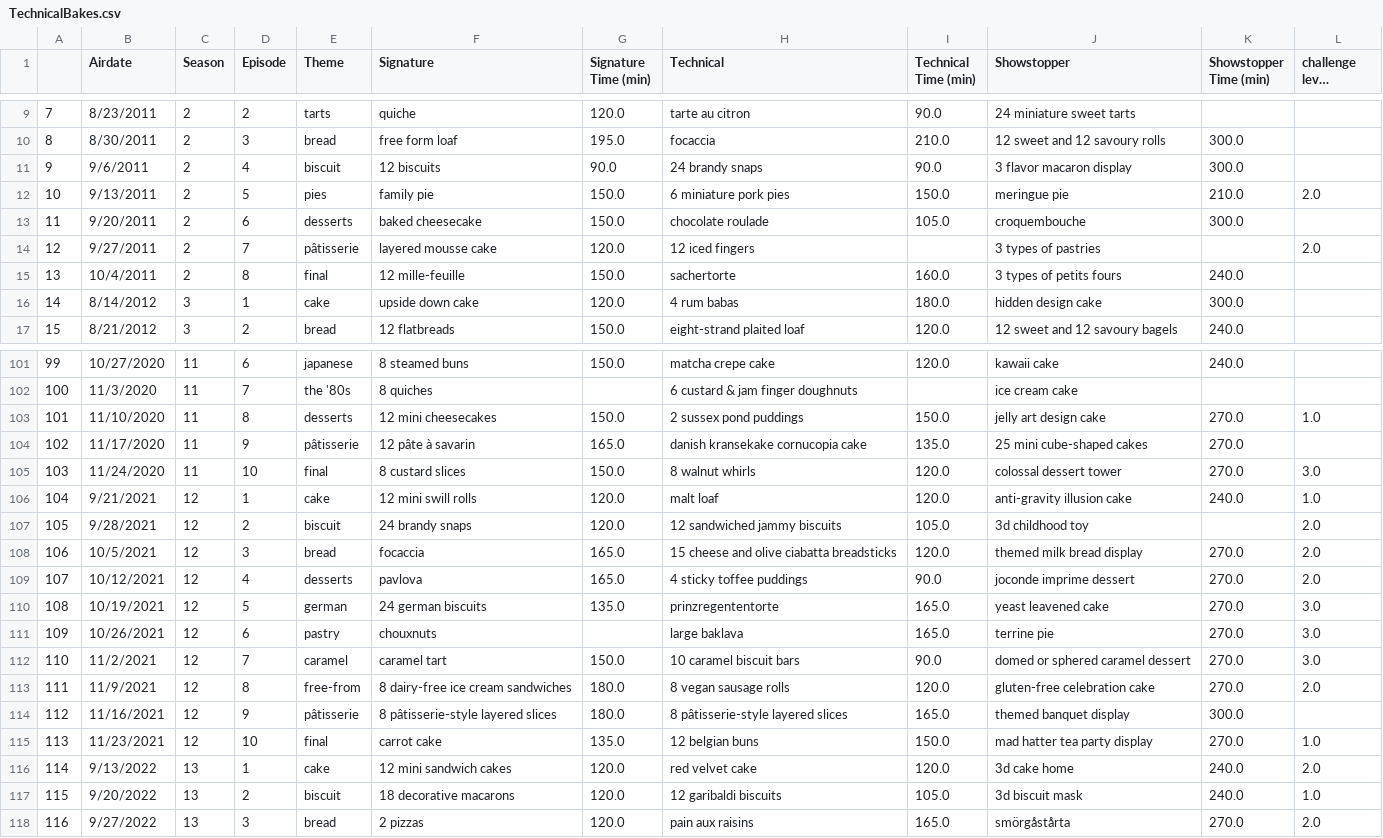
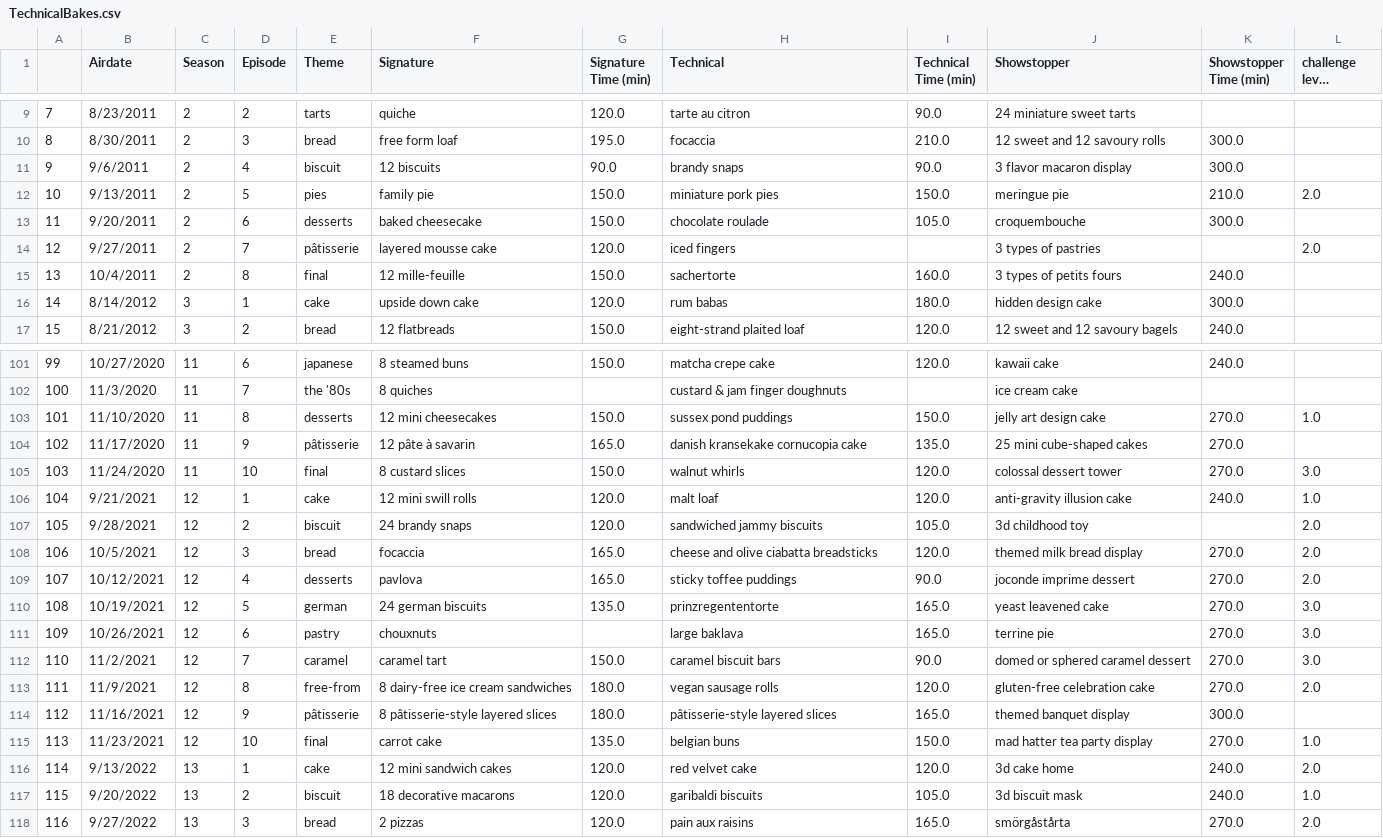
Before and after one commit to rachelavice/bakeoff_effect, a CSV file: data/TechnicalBakes.csv, drawn as a sheet; only a part is shown, gaps mark what is left out; long unchanged cells end in …; the diff covers the shown part only.

```diff
--- a/data/TechnicalBakes.csv
+++ b/data/TechnicalBakes.csv
@@ -10,8 +10,8 @@
 8,8/30/2011,2,3,bread,free form loaf,195.0,focaccia,210.0,12 sweet and 12 savoury rolls,300.0,
-9,9/6/2011,2,4,biscuit,12 biscuits,90.0,24 brandy snaps,90.0,3 flavor macaron display,300.0,
-10,9/13/2011,2,5,pies,family pie,150.0,6 miniature pork pies,150.0,meringue pie,210.0,2.0
+9,9/6/2011,2,4,biscuit,12 biscuits,90.0, brandy snaps,90.0,3 flavor macaron display,300.0,
+10,9/13/2011,2,5,pies,family pie,150.0, miniature pork pies,150.0,meringue pie,210.0,2.0
 11,9/20/2011,2,6,desserts,baked cheesecake,150.0,chocolate roulade,105.0,croquembouche,300.0,
-12,9/27/2011,2,7,pâtisserie,layered mousse cake,120.0,12 iced fingers,,3 types of pastries,,2.0
+12,9/27/2011,2,7,pâtisserie,layered mousse cake,120.0, iced fingers,,3 types of pastries,,2.0
 13,10/4/2011,2,8,final,12 mille-feuille,150.0,sachertorte,160.0,3 types of petits fours,240.0,
-14,8/14/2012,3,1,cake,upside down cake,120.0,4 rum babas,180.0,hidden design cake,300.0,
+14,8/14/2012,3,1,cake,upside down cake,120.0, rum babas,180.0,hidden design cake,300.0,
 15,8/21/2012,3,2,bread,12 flatbreads,150.0,eight-strand plaited loaf,120.0,12 sweet and 12 savoury bagels,240.0,
@@ -101,18 +101,18 @@
 99,10/27/2020,11,6,japanese,8 steamed buns,150.0,matcha crepe cake,120.0,kawaii cake,240.0,
-100,11/3/2020,11,7,the '80s,8 quiches,,6 custard & jam finger doughnuts,,ice cream cake,,
-101,11/10/2020,11,8,desserts,12 mini cheesecakes,150.0,2 sussex pond puddings,150.0,jelly art design cake,270.0,1.0
+100,11/3/2020,11,7,the '80s,8 quiches,, custard & jam finger doughnuts,,ice cream cake,,
+101,11/10/2020,11,8,desserts,12 mini cheesecakes,150.0, sussex pond puddings,150.0,jelly art design cake,270.0,1.0
 102,11/17/2020,11,9,pâtisserie,12 pâte à savarin,165.0,danish kransekake cornucopia cake,135.0,25 mini cube-shaped cakes,270.0,
-103,11/24/2020,11,10,final,8 custard slices,150.0,8 walnut whirls,120.0,colossal dessert tower,270.0,3.0
+103,11/24/2020,11,10,final,8 custard slices,150.0, walnut whirls,120.0,colossal dessert tower,270.0,3.0
 104,9/21/2021,12,1,cake,12 mini swill rolls,120.0,malt loaf,120.0,anti-gravity illusion cake,240.0,1.0
-105,9/28/2021,12,2,biscuit,24 brandy snaps,120.0,12 sandwiched jammy biscuits,105.0,3d childhood toy,,2.0
-106,10/5/2021,12,3,bread,focaccia,165.0,15 cheese and olive ciabatta breadsticks,120.0,themed milk bread display,270.0,2.0
-107,10/12/2021,12,4,desserts,pavlova,165.0,4 sticky toffee puddings,90.0,joconde imprime dessert,270.0,2.0
+105,9/28/2021,12,2,biscuit,24 brandy snaps,120.0, sandwiched jammy biscuits,105.0,3d childhood toy,,2.0
+106,10/5/2021,12,3,bread,focaccia,165.0, cheese and olive ciabatta breadsticks,120.0,themed milk bread display,270.0,2.0
+107,10/12/2021,12,4,desserts,pavlova,165.0, sticky toffee puddings,90.0,joconde imprime dessert,270.0,2.0
 108,10/19/2021,12,5,german,24 german biscuits,135.0,prinzregententorte,165.0,yeast leavened cake,270.0,3.0
 109,10/26/2021,12,6,pastry,chouxnuts,,large baklava,165.0,terrine pie,270.0,3.0
-110,11/2/2021,12,7,caramel,caramel tart,150.0,10 caramel biscuit bars,90.0,domed or sphered caramel dessert,270.0,3.0
-111,11/9/2021,12,8,free-from,8 dairy-free ice cream sandwiches,180.0,8 vegan sausage rolls,120.0,gluten-free celebration cake,270.0,2.0
-112,11/16/2021,12,9,pâtisserie,8 pâtisserie-style layered slices,180.0,8 pâtisserie-style layered slices,165.0,themed banquet display,300.0,
-113,11/23/2021,12,10,final,carrot cake,135.0,12 belgian buns,150.0,mad hatter tea party display,270.0,1.0
+110,11/2/2021,12,7,caramel,caramel tart,150.0, caramel biscuit bars,90.0,domed or sphered caramel dessert,270.0,3.0
+111,11/9/2021,12,8,free-from,8 dairy-free ice cream sandwiches,180.0, vegan sausage rolls,120.0,gluten-free celebration cake,270.0,2.0
+112,11/16/2021,12,9,pâtisserie,8 pâtisserie-style layered slices,180.0, pâtisserie-style layered slices,165.0,themed banquet display,300.0,
+113,11/23/2021,12,10,final,carrot cake,135.0, belgian buns,150.0,mad hatter tea party display,270.0,1.0
 114,9/13/2022,13,1,cake,12 mini sandwich cakes,120.0,red velvet cake,120.0,3d cake home,240.0,2.0
-115,9/20/2022,13,2,biscuit,18 decorative macarons,120.0,12 garibaldi biscuits,105.0,3d biscuit mask,240.0,1.0
+115,9/20/2022,13,2,biscuit,18 decorative macarons,120.0, garibaldi biscuits,105.0,3d biscuit mask,240.0,1.0
 116,9/27/2022,13,3,bread,2 pizzas,120.0,pain aux raisins,165.0,smörgåstårta,270.0,2.0
```
Also changed, not shown: 51 edited cells elsewhere in this file, 8 other files.
